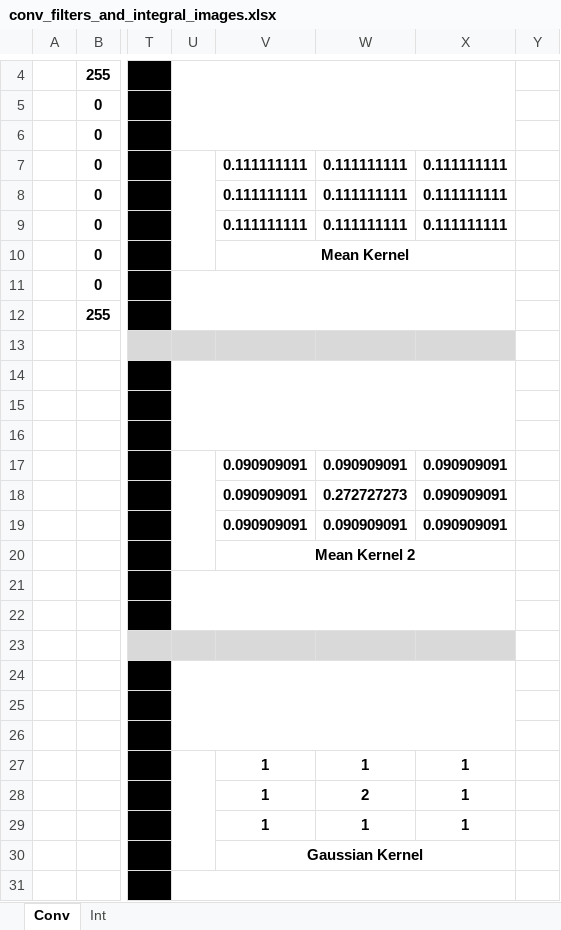
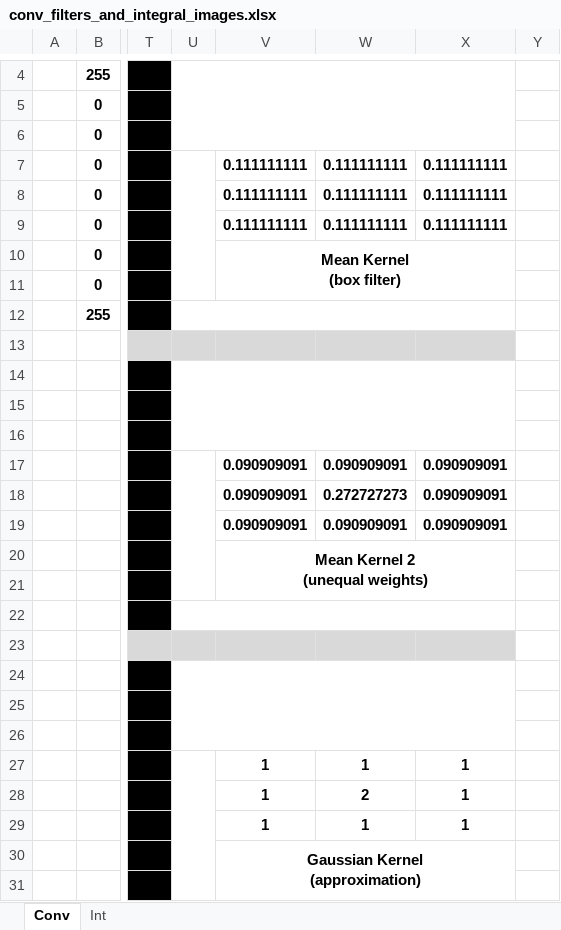
Before and after one commit to giangnamnam/csc7700-cv, an Excel workbook: surf-paper/demos/conv_filters_and_integral_images.xlsx, sheet Conv, drawn as a sheet; only a part is shown, gaps mark what is left out; values as stored, in another font and other column widths than the file's, no borders; conditional formats not drawn; ↵ is a line break in a cell; the diff names each change by its address in the sheet, - before the commit and + after, or states it on an @@ line.

```diff
--- a/surf-paper/demos/conv_filters_and_integral_images.xlsx (sheet Conv)
+++ b/surf-paper/demos/conv_filters_and_integral_images.xlsx (sheet Conv)
-U7:U10 merged
+U7:U11 merged
-V10: Mean Kernel
+V10: Mean Kernel ↵ (box filter)
-V10:X10 merged
+V10:X11 merged
-U11:X12 merged
+U12:X12 merged
-U17:U20 merged
+U17:U21 merged
-V20: Mean Kernel 2
+V20: Mean Kernel 2 ↵ (unequal weights)
-V20:X20 merged
+V20:X21 merged
-U21:X22 merged
+U22:X22 merged
-U27:U30 merged
+U27:U31 merged
-V30: Gaussian Kernel
+V30: Gaussian Kernel ↵ (approximation)
-V30:X30 merged
+V30:X31 merged
-U31:X31 merged
```
